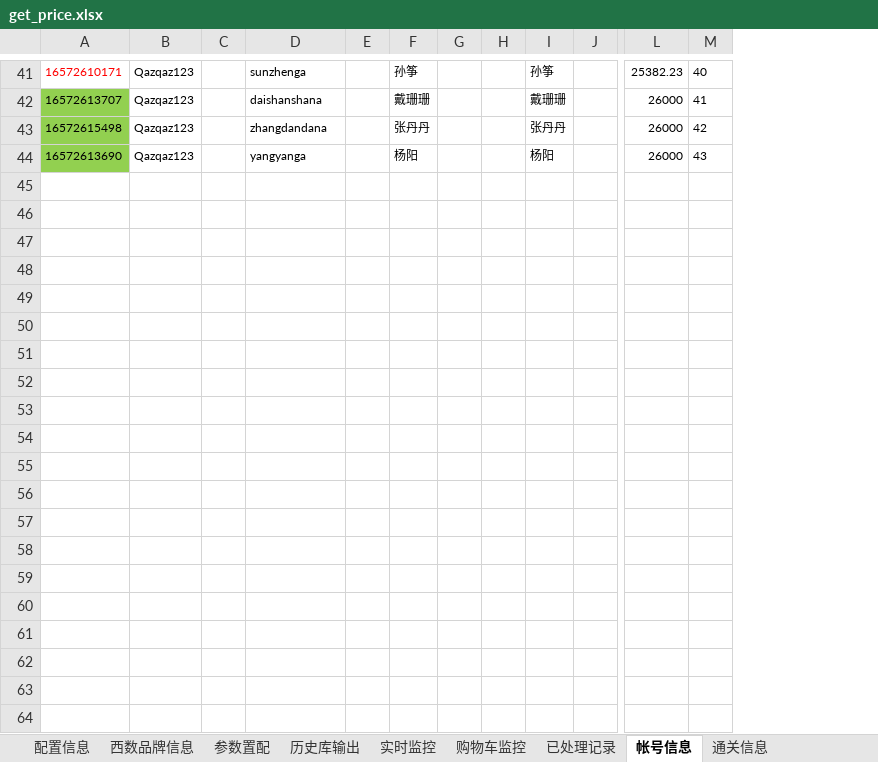
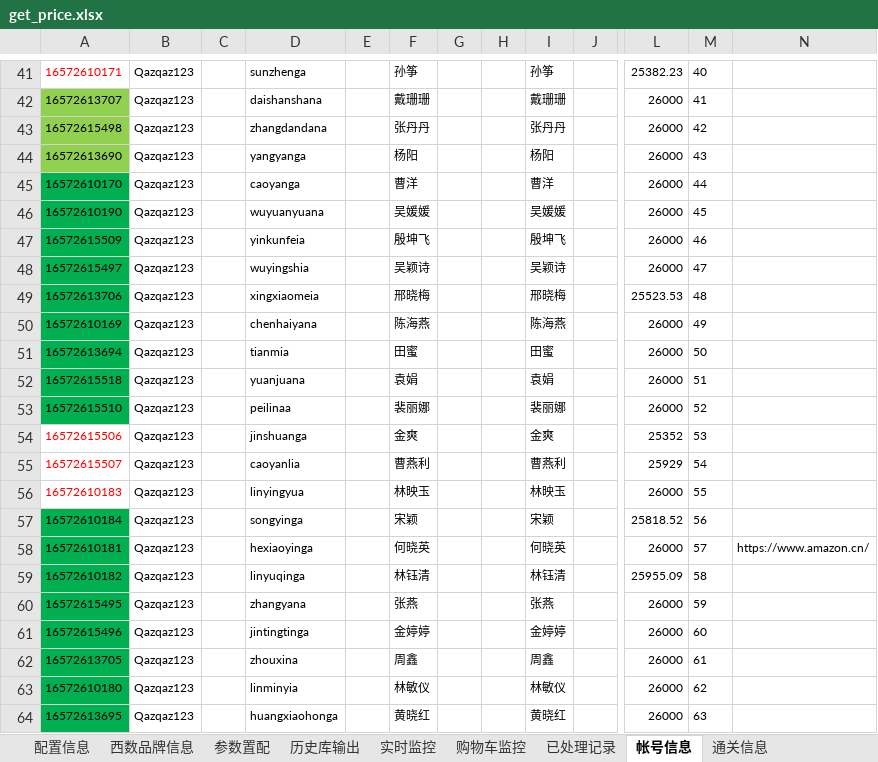
Before and after one commit to Ultramantoo/update_price, an Excel workbook: get_price.xlsx, sheet 帐号信息, drawn as a sheet; only a part is shown, gaps mark what is left out; values as stored, in another font and other column widths than the file's, no borders; removed rows and columns are numbered as before the commit, all else as after; rows hold the shown columns only; the diff covers the shown part only; the diff names each change by its address in the sheet, - before the commit and + after, or states it on an @@ line.

```diff
--- a/get_price.xlsx (sheet 帐号信息)
+++ b/get_price.xlsx (sheet 帐号信息)
-column G, empty
+column G, empty
+column N, empty
+row 45: 16572610170 | Qazqaz123 |  | caoyanga |  | 曹洋 |  |  | 曹洋 |  | 26000 | 44
+row 46: 16572610190 | Qazqaz123 |  | wuyuanyuana |  | 吴媛媛 |  |  | 吴媛媛 |  | 26000 | 45
+row 47: 16572615509 | Qazqaz123 |  | yinkunfeia |  | 殷坤飞 |  |  | 殷坤飞 |  | 26000 | 46
+row 48: 16572615497 | Qazqaz123 |  | wuyingshia |  | 吴颖诗 |  |  | 吴颖诗 |  | 26000 | 47
+row 49: 16572613706 | Qazqaz123 |  | xingxiaomeia |  | 邢晓梅 |  |  | 邢晓梅 |  | 25523.53 | 48
+row 50: 16572610169 | Qazqaz123 |  | chenhaiyana |  | 陈海燕 |  |  | 陈海燕 |  | 26000 | 49
+row 51: 16572613694 | Qazqaz123 |  | tianmia |  | 田蜜 |  |  | 田蜜 |  | 26000 | 50
+row 52: 16572615518 | Qazqaz123 |  | yuanjuana |  | 袁娟 |  |  | 袁娟 |  | 26000 | 51
+row 53: 16572615510 | Qazqaz123 |  | peilinaa |  | 裴丽娜 |  |  | 裴丽娜 |  | 26000 | 52
+row 54: 16572615506 | Qazqaz123 |  | jinshuanga |  | 金爽 |  |  | 金爽 |  | 25352 | 53
+row 55: 16572615507 | Qazqaz123 |  | caoyanlia |  | 曹燕利 |  |  | 曹燕利 |  | 25929 | 54
+row 56: 16572610183 | Qazqaz123 |  | linyingyua |  | 林映玉 |  |  | 林映玉 |  | 26000 | 55
+row 57: 16572610184 | Qazqaz123 |  | songyinga |  | 宋颖 |  |  | 宋颖 |  | 25818.52 | 56
+row 58: 16572610181 | Qazqaz123 |  | hexiaoyinga |  | 何晓英 |  |  | 何晓英 |  | 26000 | 57 | https://www.amazon.cn/
+row 59: 16572610182 | Qazqaz123 |  | linyuqinga |  | 林钰清 |  |  | 林钰清 |  | 25955.09 | 58
+row 60: 16572615495 | Qazqaz123 |  | zhangyana |  | 张燕 |  |  | 张燕 |  | 26000 | 59
+row 61: 16572615496 | Qazqaz123 |  | jintingtinga |  | 金婷婷 |  |  | 金婷婷 |  | 26000 | 60
+row 62: 16572613705 | Qazqaz123 |  | zhouxina |  | 周鑫 |  |  | 周鑫 |  | 26000 | 61
+row 63: 16572610180 | Qazqaz123 |  | linminyia |  | 林敏仪 |  |  | 林敏仪 |  | 26000 | 62
+row 64: 16572613695 | Qazqaz123 |  | huangxiaohonga |  | 黄晓红 |  |  | 黄晓红 |  | 26000 | 63
```
Also changed, not shown: 60 added rows, 14 edited cells and cell formats elsewhere in this sheet, sheet 通关信息, 1 other file.
